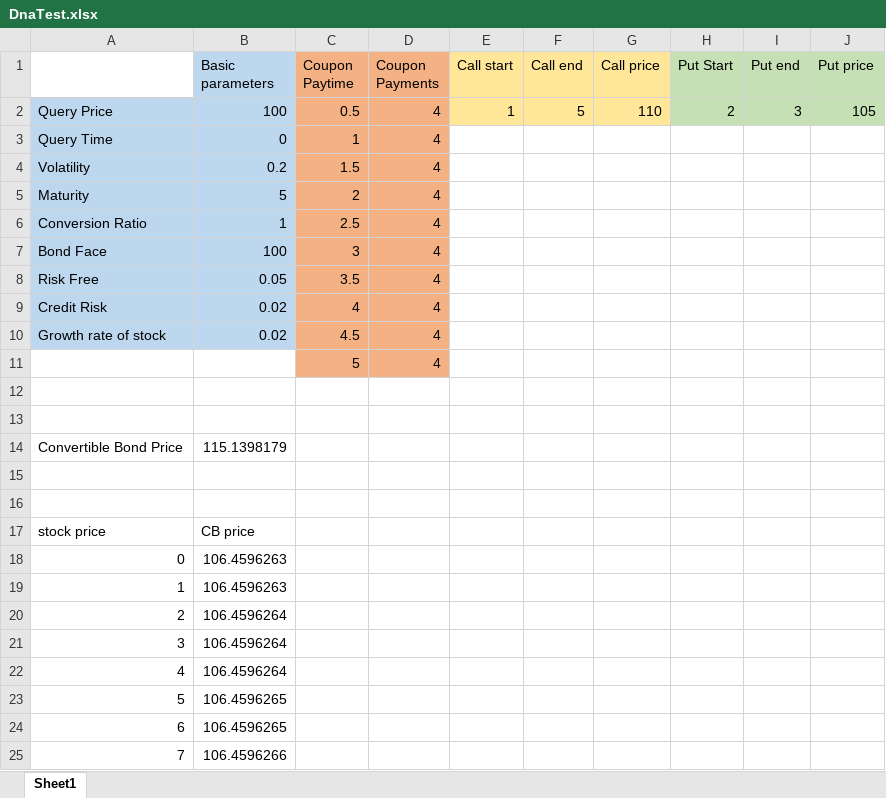
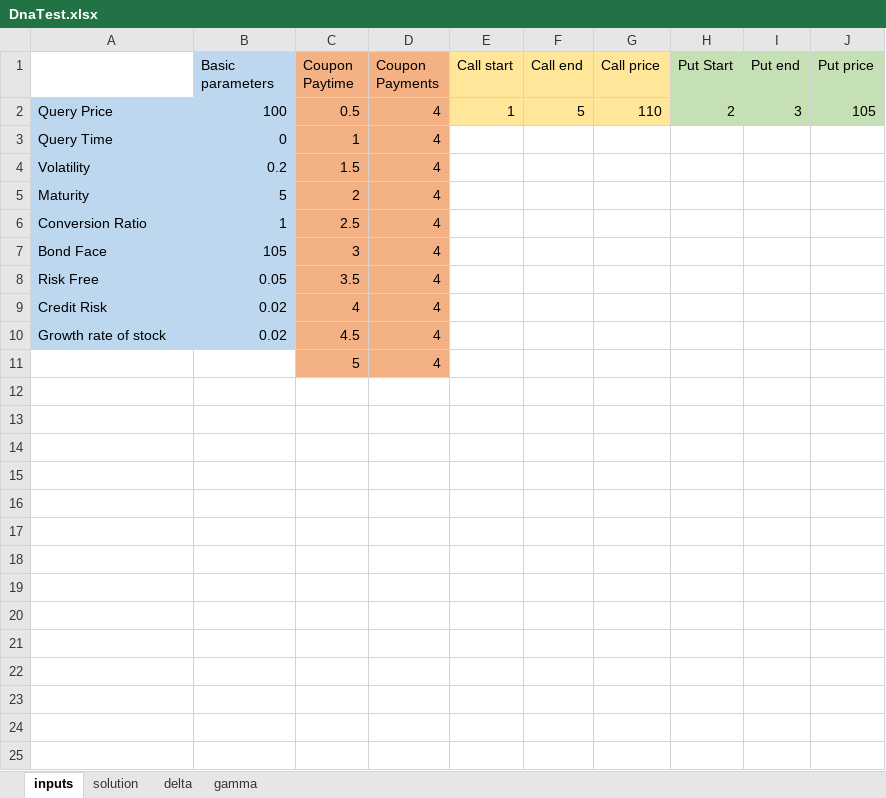
Before and after one commit to jayhsieh/ConvertibleBond, an Excel workbook: excel/DnaTest.xlsx, sheet inputs, drawn as a sheet; only a part is shown; values as stored, in another font and other column widths than the file's, no borders; the diff covers the shown part only; the diff names each change by its address in the sheet, - before the commit and + after, or states it on an @@ line.

Commit message:
Updated Documents and Excel sheets

```diff
--- a/excel/DnaTest.xlsx (sheet inputs)
+++ b/excel/DnaTest.xlsx (sheet inputs)
-sheet tab: Sheet1
+sheet tab: inputs
+sheet tab: solution
+sheet tab: delta
+sheet tab: gamma
-B7 (Basic parameters): 100
+B7 (Basic parameters): 105
-row 12: (empty)
-row 13: (empty)
-row 14: Convertible Bond Price | 115.1398179
-row 15: (empty)
-row 16: (empty)
-row 17: stock price | CB price
-row 18: 0 | 106.4596263
-row 19: 1 | 106.4596263
-row 20: 2 | 106.4596264
-row 21: 3 | 106.4596264
-row 22: 4 | 106.4596264
-row 23: 5 | 106.4596265
-row 24: 6 | 106.4596265
-row 25: 7 | 106.4596266
```
Also changed, not shown: 36 removed rows elsewhere in this sheet, charts or pictures, 9 other files.
